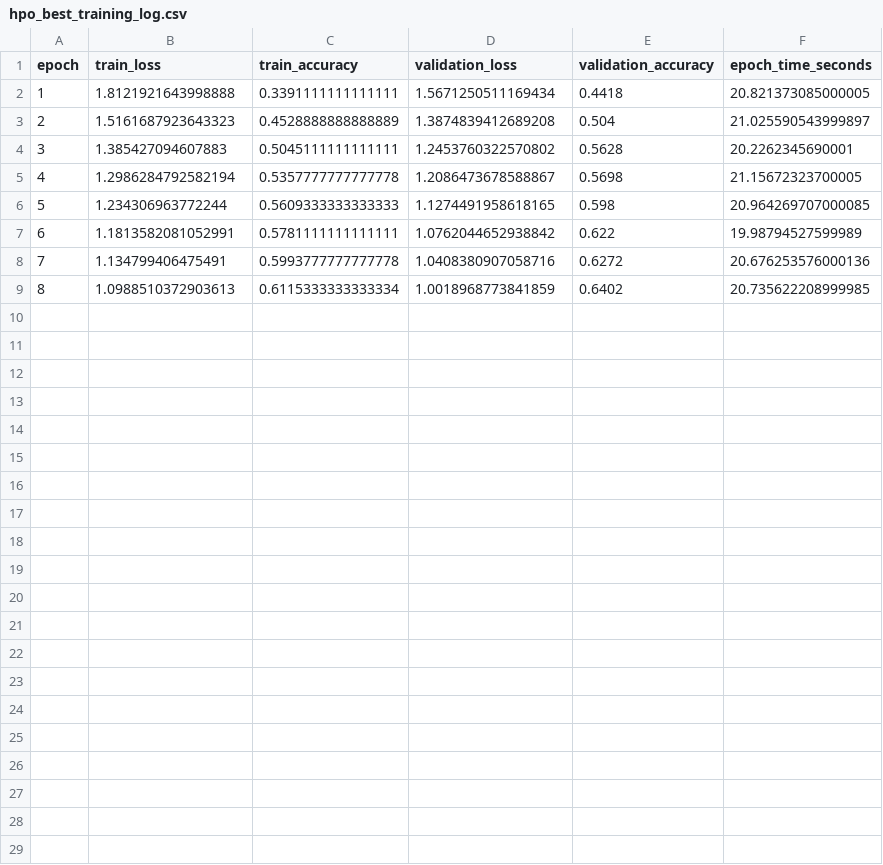
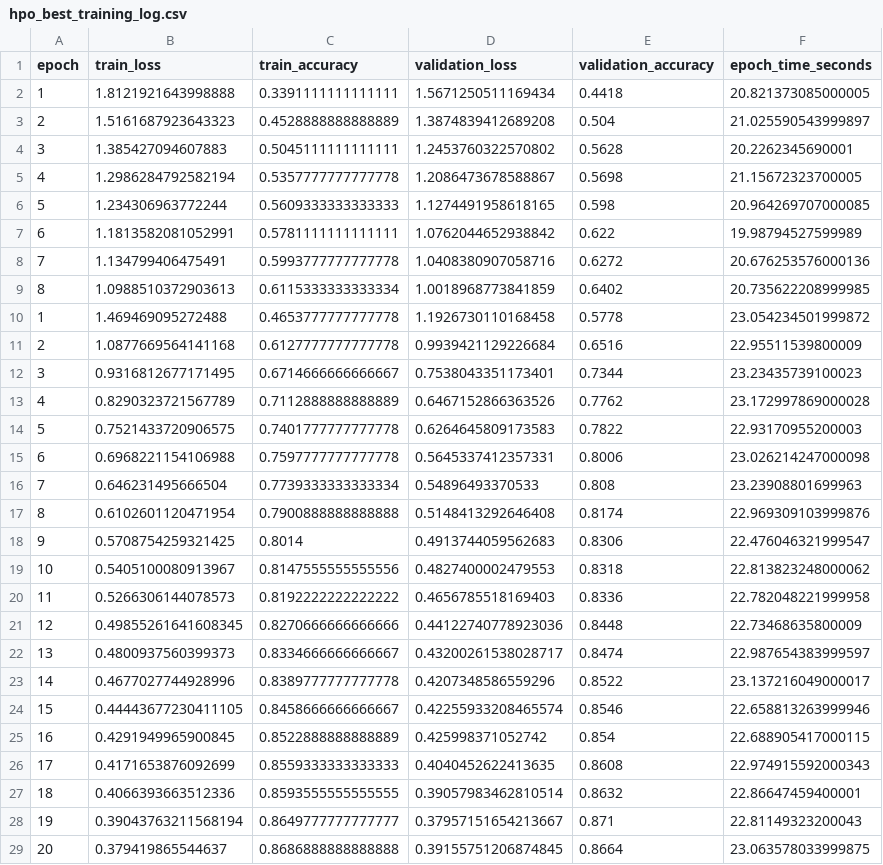
Before and after one commit to iwadas/GGSN-project, a CSV file: results/hpo_best_training_log.csv, drawn as a sheet; the diff names each change by its address in the sheet, - before the commit and + after, or states it on an @@ line.

```diff
--- a/results/hpo_best_training_log.csv
+++ b/results/hpo_best_training_log.csv
+row 10: 1 | 1.469469095272488 | 0.4653777777777778 | 1.1926730110168458 | 0.5778 | 23.054234501999872
+row 11: 2 | 1.0877669564141168 | 0.6127777777777778 | 0.9939421129226684 | 0.6516 | 22.95511539800009
+row 12: 3 | 0.9316812677171495 | 0.6714666666666667 | 0.7538043351173401 | 0.7344 | 23.23435739100023
+row 13: 4 | 0.8290323721567789 | 0.7112888888888889 | 0.6467152866363526 | 0.7762 | 23.172997869000028
+row 14: 5 | 0.7521433720906575 | 0.7401777777777778 | 0.6264645809173583 | 0.7822 | 22.93170955200003
+row 15: 6 | 0.6968221154106988 | 0.7597777777777778 | 0.5645337412357331 | 0.8006 | 23.026214247000098
+row 16: 7 | 0.646231495666504 | 0.7739333333333334 | 0.54896493370533 | 0.808 | 23.23908801699963
+row 17: 8 | 0.6102601120471954 | 0.7900888888888888 | 0.5148413292646408 | 0.8174 | 22.969309103999876
+row 18: 9 | 0.5708754259321425 | 0.8014 | 0.4913744059562683 | 0.8306 | 22.476046321999547
+row 19: 10 | 0.5405100080913967 | 0.8147555555555556 | 0.4827400002479553 | 0.8318 | 22.813823248000062
+row 20: 11 | 0.5266306144078573 | 0.8192222222222222 | 0.4656785518169403 | 0.8336 | 22.782048221999958
+row 21: 12 | 0.49855261641608345 | 0.8270666666666666 | 0.44122740778923036 | 0.8448 | 22.73468635800009
+row 22: 13 | 0.4800937560399373 | 0.8334666666666667 | 0.43200261538028717 | 0.8474 | 22.987654383999597
+row 23: 14 | 0.4677027744928996 | 0.8389777777777778 | 0.4207348586559296 | 0.8522 | 23.137216049000017
+row 24: 15 | 0.44443677230411105 | 0.8458666666666667 | 0.42255933208465574 | 0.8546 | 22.658813263999946
+row 25: 16 | 0.4291949965900845 | 0.8522888888888889 | 0.425998371052742 | 0.854 | 22.688905417000115
+row 26: 17 | 0.4171653876092699 | 0.8559333333333333 | 0.4040452622413635 | 0.8608 | 22.974915592000343
+row 27: 18 | 0.4066393663512336 | 0.8593555555555555 | 0.39057983462810514 | 0.8632 | 22.86647459400001
+row 28: 19 | 0.39043763211568194 | 0.8649777777777777 | 0.37957151654213667 | 0.871 | 22.81149323200043
+row 29: 20 | 0.379419865544637 | 0.8686888888888888 | 0.39155751206874845 | 0.8664 | 23.063578033999875
```
Also changed, not shown: results/baseline_training_log.csv, results/hpo_trials.csv, 33 other files.
